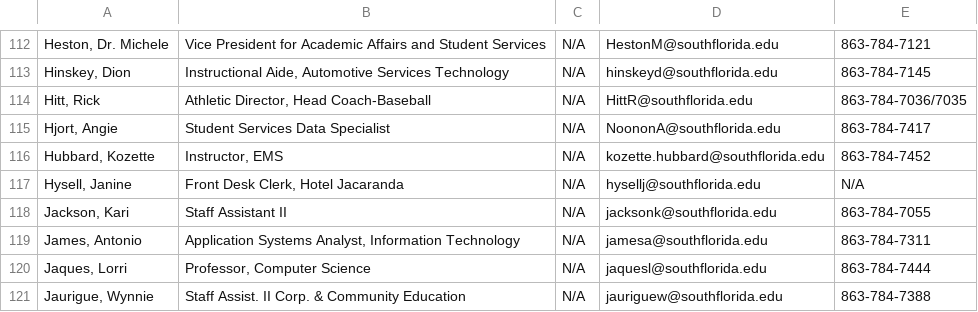
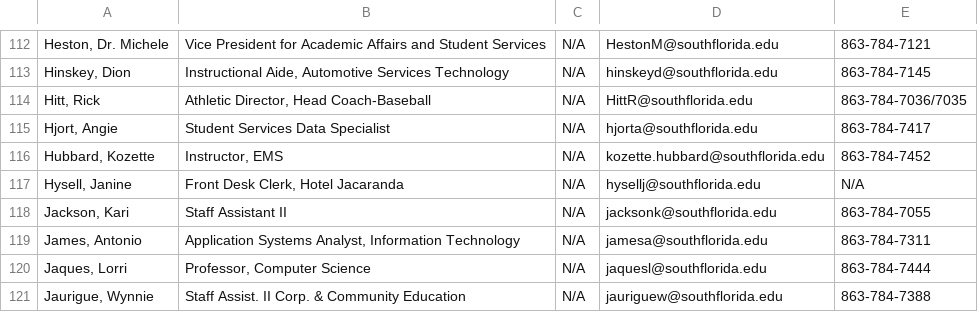
Before and after one commit to South-Florida-State-College/experience-ellucian, a CSV file: employee_directory.csv, drawn as a sheet; only a part is shown, gaps mark what is left out; the diff names each change by its address in the sheet, - before the commit and + after, or states it on an @@ line.

Commit message:
Update employee_directory.csv

```diff
--- a/employee_directory.csv
+++ b/employee_directory.csv
-D115: NoononA@southflorida.edu
+D115: hjorta@southflorida.edu
```
